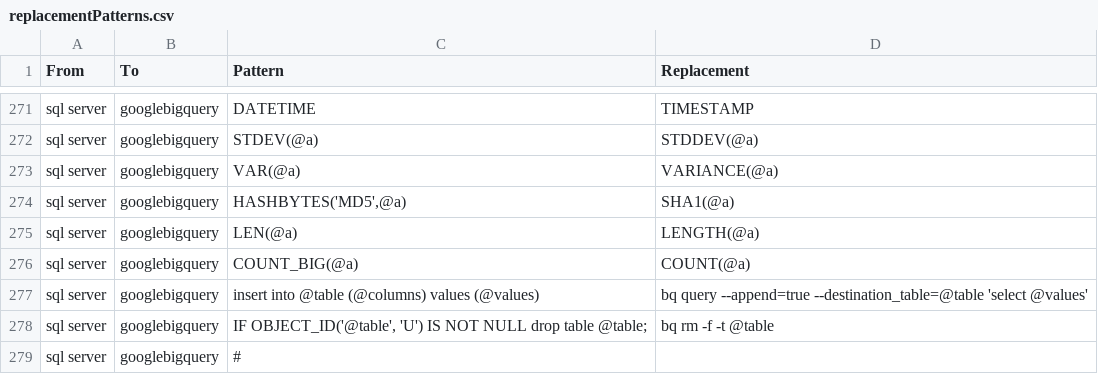
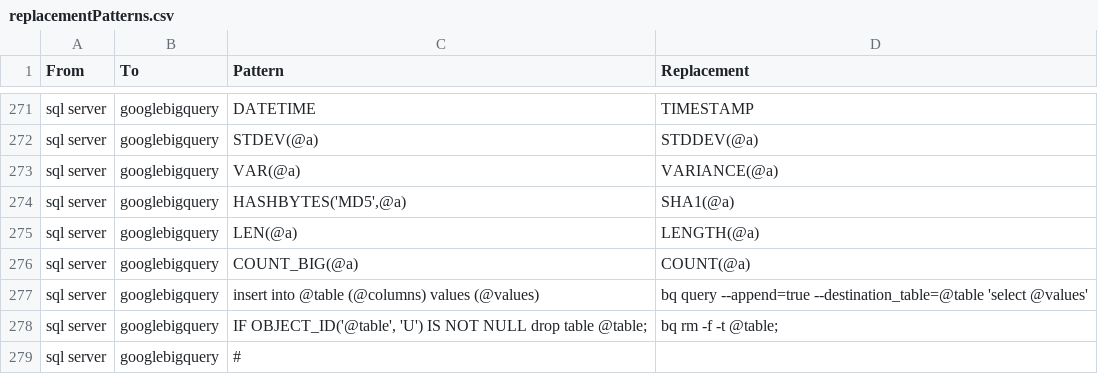
Before and after one commit to OHDSI/SqlRender, a CSV file: inst/csv/replacementPatterns.csv, drawn as a sheet; only a part is shown, gaps mark what is left out.

Commit message:
update drop trans onto GBQ

```diff
--- a/inst/csv/replacementPatterns.csv
+++ b/inst/csv/replacementPatterns.csv
@@ -277,3 +277,3 @@ From,To,Pattern,Replacement
 "sql server","googlebigquery","insert into @table (@columns) values (@values)","bq query --append=true --destination_table=@table 'select @values'"
-"sql server","googlebigquery","IF OBJECT_ID('@table', 'U') IS NOT NULL drop table @table;","bq rm -f -t @table"
+"sql server","googlebigquery","IF OBJECT_ID('@table', 'U') IS NOT NULL drop table @table;","bq rm -f -t @table;"
 "sql server","googlebigquery","#",""
```
